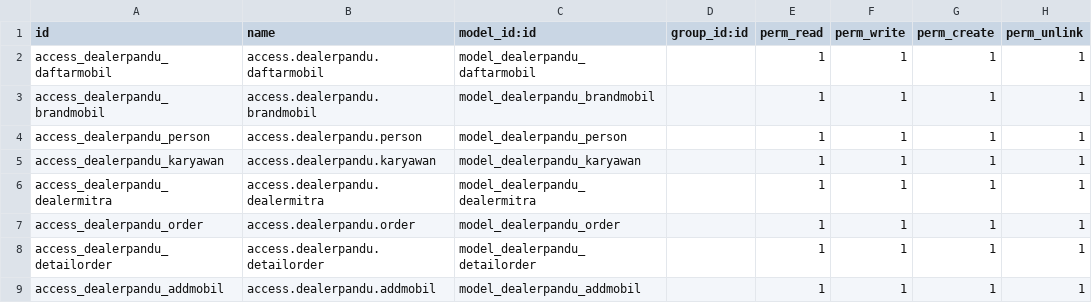
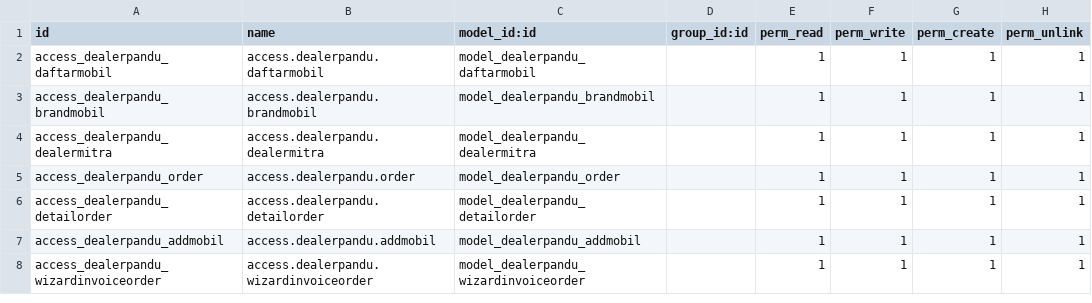
Before and after one commit to djvenom17/odoo_dealer_mobil, a CSV file: addondealer/dealerpandu/security/ir.model.access.csv, drawn as a sheet.

```diff
--- a/addondealer/dealerpandu/security/ir.model.access.csv
+++ b/addondealer/dealerpandu/security/ir.model.access.csv
@@ -3,4 +3,2 @@ access_dealerpandu_daftarmobil,access.dealerpandu.daftarmobil,model_dealerpandu_
 access_dealerpandu_brandmobil,access.dealerpandu.brandmobil,model_dealerpandu_brandmobil,,1,1,1,1
-access_dealerpandu_person,access.dealerpandu.person,model_dealerpandu_person,,1,1,1,1
-access_dealerpandu_karyawan,access.dealerpandu.karyawan,model_dealerpandu_karyawan,,1,1,1,1
 access_dealerpandu_dealermitra,access.dealerpandu.dealermitra,model_dealerpandu_dealermitra,,1,1,1,1
@@ -9 +7,2 @@ access_dealerpandu_detailorder,access.dealerpandu.detailorder,model_dealerpandu_
 access_dealerpandu_addmobil,access.dealerpandu.addmobil,model_dealerpandu_addmobil,,1,1,1,1
+access_dealerpandu_wizardinvoiceorder,access.dealerpandu.wizardinvoiceorder,model_dealerpandu_wizardinvoiceorder,,1,1,1,1
```
Also changed, not shown: 20 other files.
